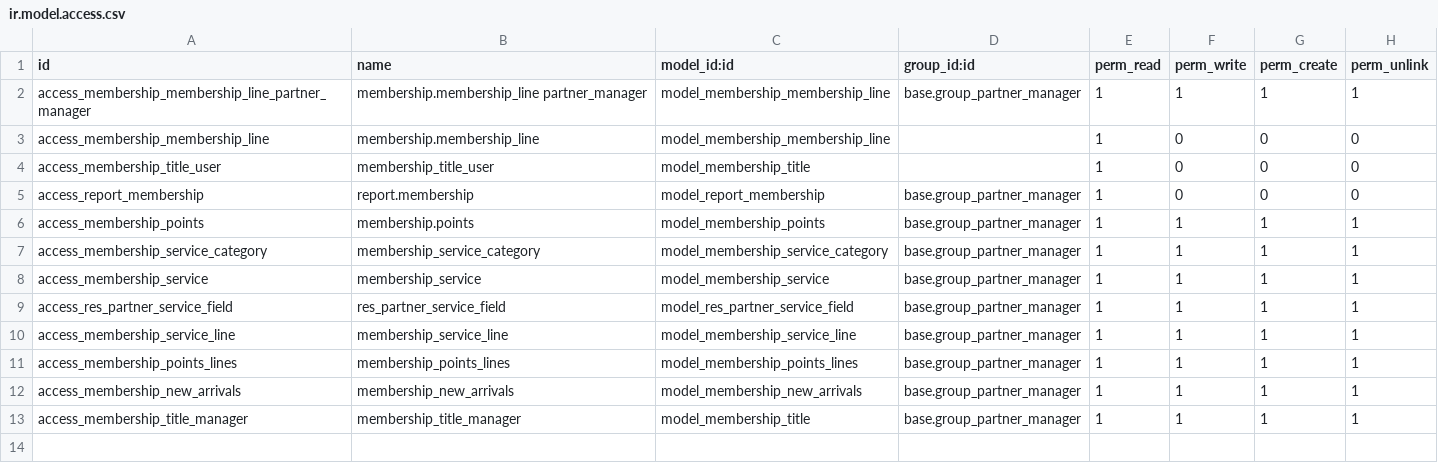
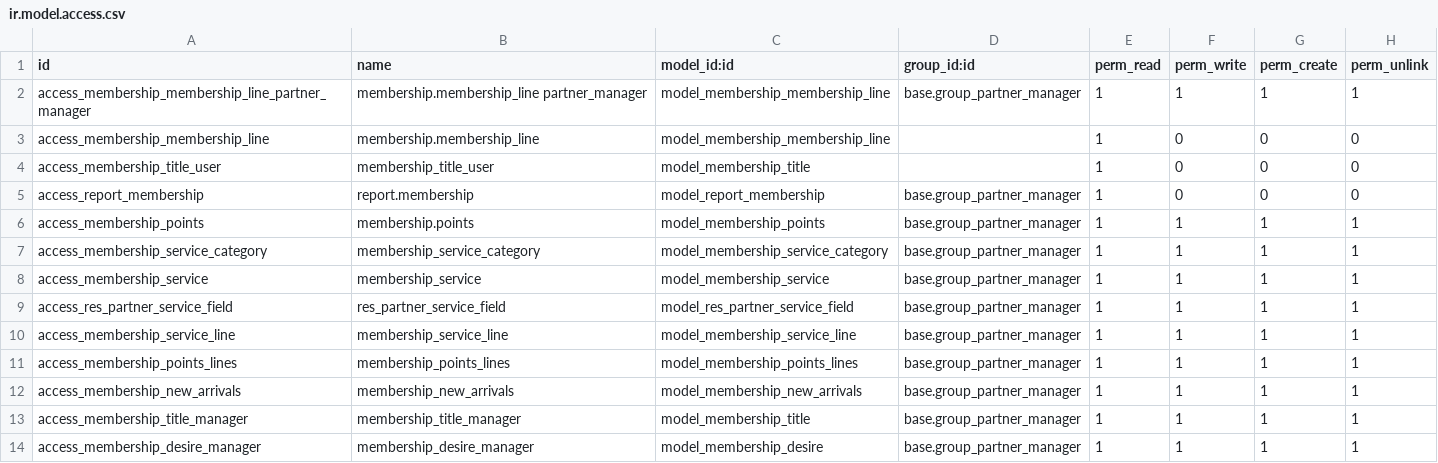
Before and after one commit to A-you/myaddons, a CSV file: membership/security/ir.model.access.csv, drawn as a sheet.

```diff
--- a/membership/security/ir.model.access.csv
+++ b/membership/security/ir.model.access.csv
@@ -13 +13,2 @@ access_membership_new_arrivals,membership_new_arrivals,model_membership_new_arri
 access_membership_title_manager,membership_title_manager,model_membership_title,base.group_partner_manager,1,1,1,1
+access_membership_desire_manager,membership_desire_manager,model_membership_desire,base.group_partner_manager,1,1,1,1
```
Also changed, not shown: 13 other files.
